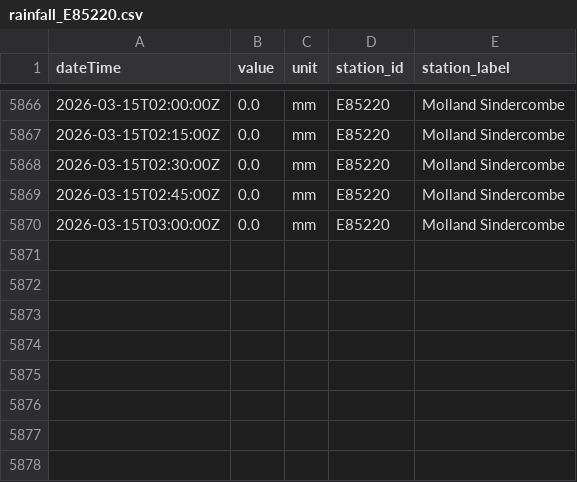
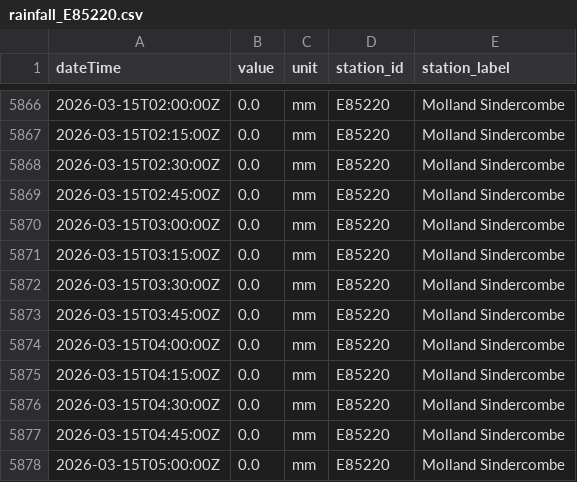
Before and after one commit to aallan/floodwatch, a CSV file: data/rainfall_E85220.csv, drawn as a sheet; only a part is shown, gaps mark what is left out; the diff names each change by its address in the sheet, - before the commit and + after, or states it on an @@ line.

```diff
--- a/data/rainfall_E85220.csv
+++ b/data/rainfall_E85220.csv
+row 5871: 2026-03-15T03:15:00Z | 0.0 | mm | E85220 | Molland Sindercombe
+row 5872: 2026-03-15T03:30:00Z | 0.0 | mm | E85220 | Molland Sindercombe
+row 5873: 2026-03-15T03:45:00Z | 0.0 | mm | E85220 | Molland Sindercombe
+row 5874: 2026-03-15T04:00:00Z | 0.0 | mm | E85220 | Molland Sindercombe
+row 5875: 2026-03-15T04:15:00Z | 0.0 | mm | E85220 | Molland Sindercombe
+row 5876: 2026-03-15T04:30:00Z | 0.0 | mm | E85220 | Molland Sindercombe
+row 5877: 2026-03-15T04:45:00Z | 0.0 | mm | E85220 | Molland Sindercombe
+row 5878: 2026-03-15T05:00:00Z | 0.0 | mm | E85220 | Molland Sindercombe
```
Also changed, not shown: data/level_50125_chulmleigh.csv, data/level_50135_north_molton.csv, 16 other files.
